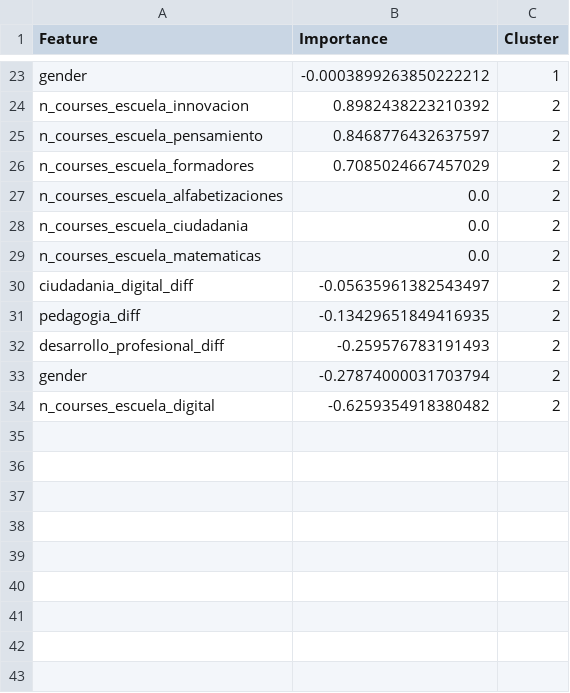
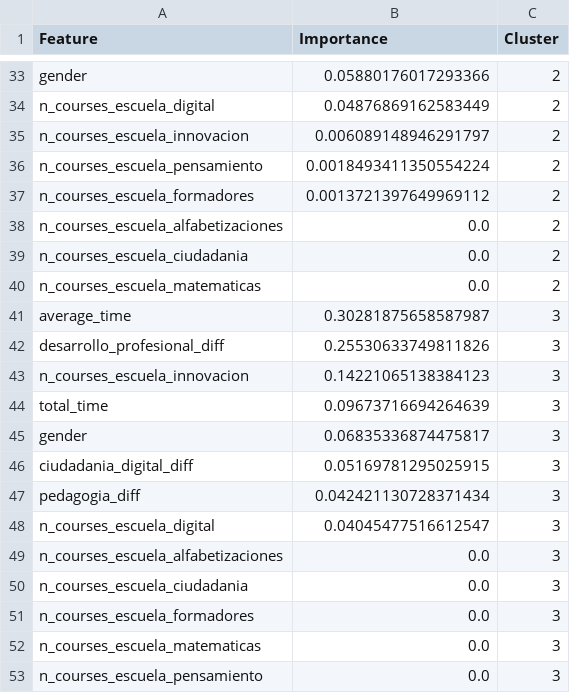
Before and after one commit to rosaahd/Leaders4Edu, a CSV file: data/clustering/feature_importance.csv, drawn as a sheet; only a part is shown, gaps mark what is left out; removed rows and columns are numbered as before the commit, all else as after; the diff covers the shown part only; the diff names each change by its address in the sheet, - before the commit and + after, or states it on an @@ line.

```diff
--- a/data/clustering/feature_importance.csv
+++ b/data/clustering/feature_importance.csv
-B33 (Importance): -0.0003899263850222212
+B33 (Importance): 0.05880176017293366
-C33 (Cluster): 1
+C33 (Cluster): 2
+row 34: n_courses_escuela_digital | 0.04876869162583449 | 2
-B35 (Importance): 0.8982438223210392
+B35 (Importance): 0.006089148946291797
-B36 (Importance): 0.8468776432637597
+B36 (Importance): 0.0018493411350554224
-B37 (Importance): 0.7085024667457029
+B37 (Importance): 0.0013721397649969112
-row 30: ciudadania_digital_diff | -0.05635961382543497 | 2
-row 31: pedagogia_diff | -0.13429651849416935 | 2
+row 41: average_time | 0.30281875658587987 | 3
-B42 (Importance): -0.259576783191493
+B42 (Importance): 0.25530633749811826
-C42 (Cluster): 2
+C42 (Cluster): 3
+row 43: n_courses_escuela_innovacion | 0.14221065138384123 | 3
+row 44: total_time | 0.09673716694264639 | 3
-B45 (Importance): -0.27874000031703794
+B45 (Importance): 0.06835336874475817
-C45 (Cluster): 2
+C45 (Cluster): 3
+row 46: ciudadania_digital_diff | 0.05169781295025915 | 3
+row 47: pedagogia_diff | 0.042421130728371434 | 3
-B48 (Importance): -0.6259354918380482
+B48 (Importance): 0.04045477516612547
-C48 (Cluster): 2
+C48 (Cluster): 3
+row 49: n_courses_escuela_alfabetizaciones | 0.0 | 3
+row 50: n_courses_escuela_ciudadania | 0.0 | 3
+row 51: n_courses_escuela_formadores | 0.0 | 3
+row 52: n_courses_escuela_matematicas | 0.0 | 3
+row 53: n_courses_escuela_pensamiento | 0.0 | 3
```
Also changed, not shown: 20 added rows, 10 removed rows and 7 edited cells elsewhere in this file, data/clustering/rules.csv, 8 other files.
